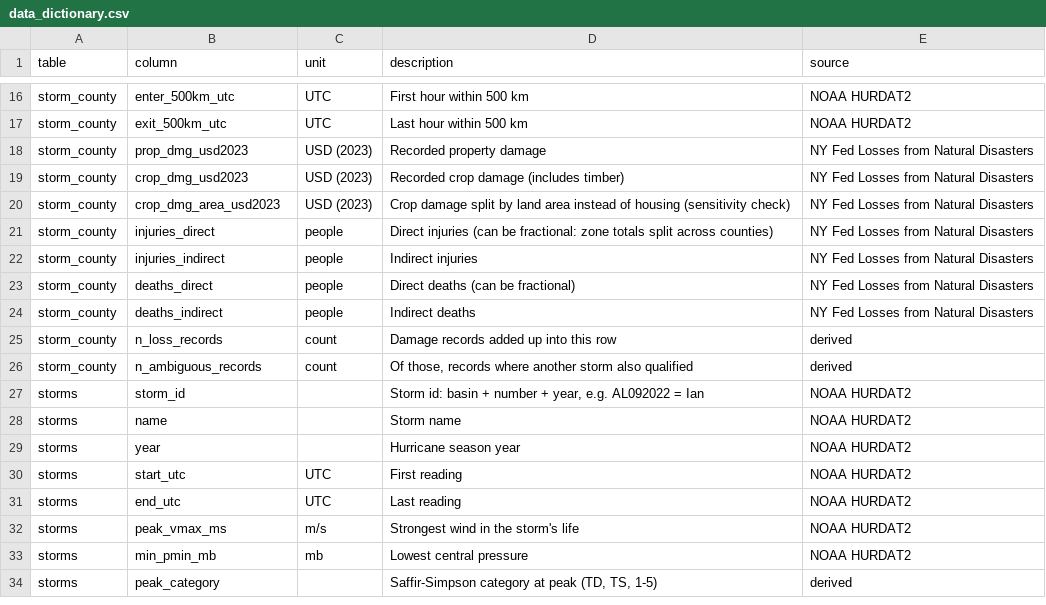
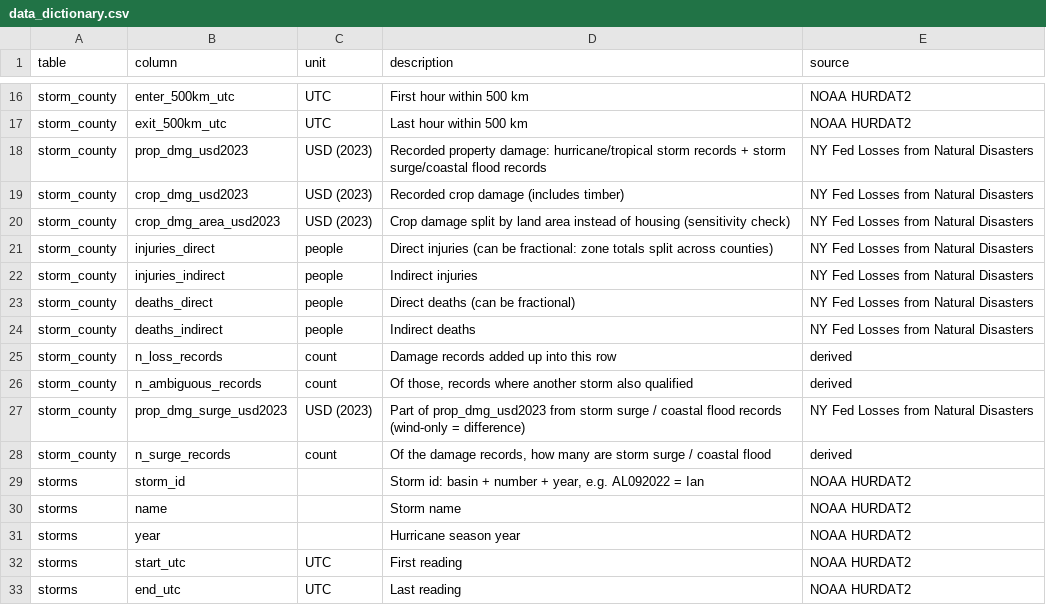
Before and after one commit to michaelyoo88/Hurricane-Data-Pipeline, a CSV file: final/data_dictionary.csv, drawn as a sheet; only a part is shown, gaps mark what is left out; the shorter side is filled out with more unchanged rows.

Commit message:
Add storm surge and coastal flood damage to hurricane labels. Step 4 keeps NY FED records with Storm surge or flood label New storm columns for properrty damage fro msurges step 5 matches surge records with hurrican based on date, storm within rage, and wind threshold

```diff
--- a/final/data_dictionary.csv
+++ b/final/data_dictionary.csv
@@ -17,3 +17,3 @@ storm_county,enter_500km_utc,UTC,First hour within 500 km,NOAA HURDAT2
 storm_county,exit_500km_utc,UTC,Last hour within 500 km,NOAA HURDAT2
-storm_county,prop_dmg_usd2023,USD (2023),Recorded property damage,NY Fed Losses from Natural Disasters
+storm_county,prop_dmg_usd2023,USD (2023),Recorded property damage: hurricane/tropical storm records + storm surge/coastal flood records,NY Fed Losses from Natural Disasters
 storm_county,crop_dmg_usd2023,USD (2023),Recorded crop damage (includes timber),NY Fed Losses from Natural Disasters
@@ -26,2 +26,4 @@ storm_county,n_loss_records,count,Damage records added up into this row,derived
 storm_county,n_ambiguous_records,count,"Of those, records where another storm also qualified",derived
+storm_county,prop_dmg_surge_usd2023,USD (2023),Part of prop_dmg_usd2023 from storm surge / coastal flood records (wind-only = difference),NY Fed Losses from Natural Disasters
+storm_county,n_surge_records,count,"Of the damage records, how many are storm surge / coastal flood",derived
 storms,storm_id,,"Storm id: basin + number + year, e.g. AL092022 = Ian",NOAA HURDAT2
```
Also changed, not shown: final/storms.csv, 8 other files.
